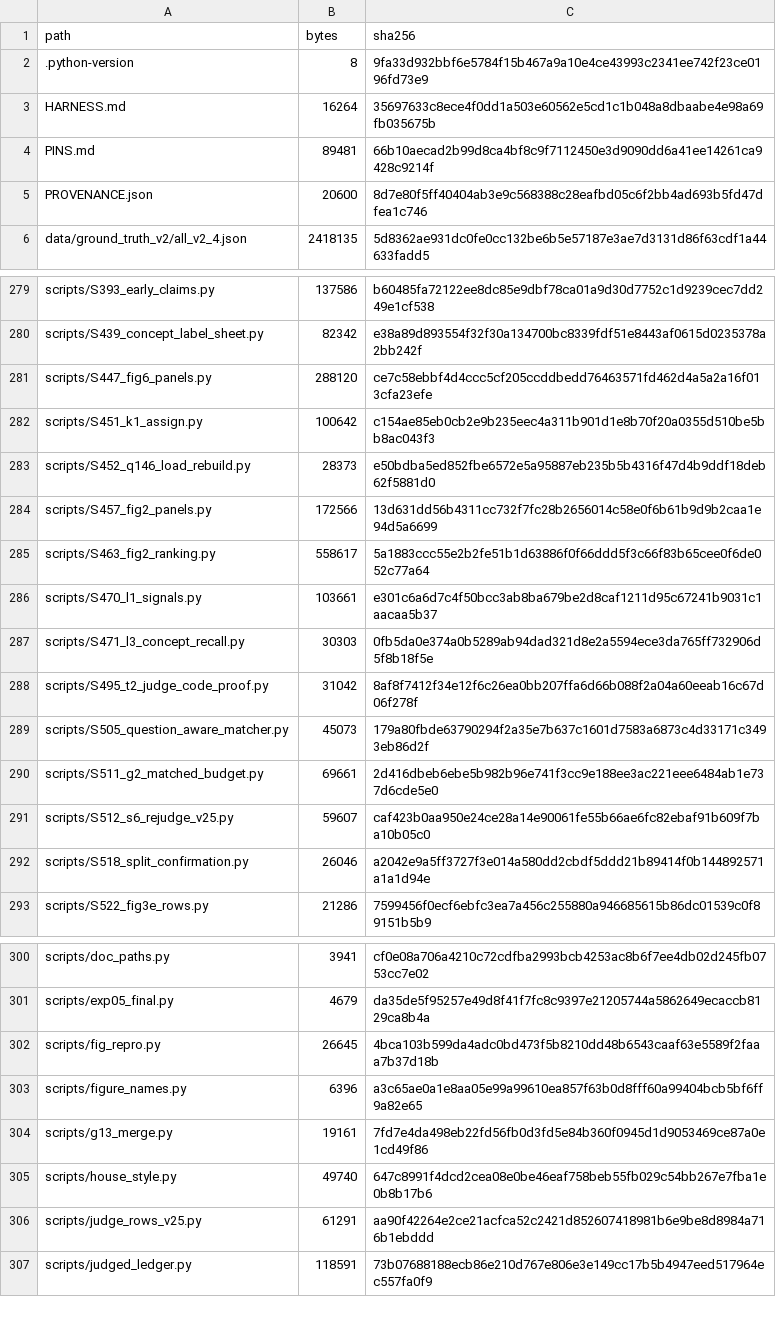
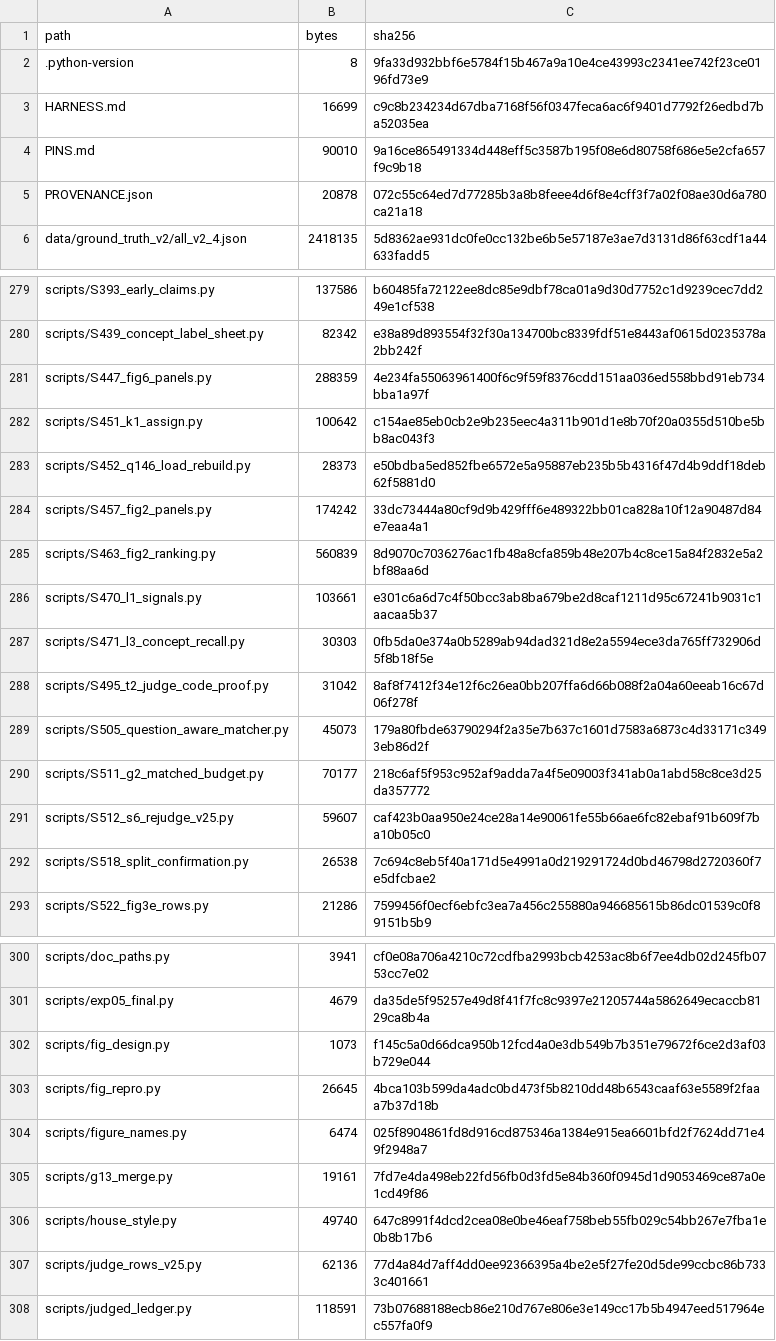
Before and after one commit to vbianchi/Mentori, a TSV file: harness/MANIFEST.tsv, drawn as a sheet; only a part is shown, gaps mark what is left out; the diff covers the shown part only.

Commit message:
harness/: the code that ran the revision's experiments, copied by Mentori-reanalysis scripts/S609_release_harness.py from 7c02e422 (345 files; MANIFEST.tsv, PROVENANCE.json). HARNESS.md: install, a corpus, every ablation switch and prompt, what re-runs only approximately; PINS.md: the commit each frozen run names

```diff
--- a/harness/MANIFEST.tsv
+++ b/harness/MANIFEST.tsv
@@ -2,5 +2,5 @@ path	bytes	sha256
 .python-version	8	9fa33d932bbf6e5784f15b467a9a10e4ce43993c2341ee742f23ce0196fd73e9
-HARNESS.md	16264	35697633c8ece4f0dd1a503e60562e5cd1c1b048a8dbaabe4e98a69fb035675b
-PINS.md	89481	66b10aecad2b99d8ca4bf8c9f7112450e3d9090dd6a41ee14261ca9428c9214f
-PROVENANCE.json	20600	8d7e80f5ff40404ab3e9c568388c28eafbd05c6f2bb4ad693b5fd47dfea1c746
+HARNESS.md	16699	c9c8b234234d67dba7168f56f0347feca6ac6f9401d7792f26edbd7ba52035ea
+PINS.md	90010	9a16ce865491334d448eff5c3587b195f08e6d80758f686e5e2cfa657f9c9b18
+PROVENANCE.json	20878	072c55c64ed7d77285b3a8b8feee4d6f8e4cff3f7a02f08ae30d6a780ca21a18
 data/ground_truth_v2/all_v2_4.json	2418135	5d8362ae931dc0fe0cc132be6b5e57187e3ae7d3131d86f63cdf1a44633fadd5
@@ -280,7 +280,7 @@ scripts/S393_early_claims.py	137586	b60485fa72122ee8dc85e9dbf78ca01a9d30d7752c1d
 scripts/S439_concept_label_sheet.py	82342	e38a89d893554f32f30a134700bc8339fdf51e8443af0615d0235378a2bb242f
-scripts/S447_fig6_panels.py	288120	ce7c58ebbf4d4ccc5cf205ccddbedd76463571fd462d4a5a2a16f013cfa23efe
+scripts/S447_fig6_panels.py	288359	4e234fa55063961400f6c9f59f8376cdd151aa036ed558bbd91eb734bba1a97f
 scripts/S451_k1_assign.py	100642	c154ae85eb0cb2e9b235eec4a311b901d1e8b70f20a0355d510be5bb8ac043f3
 scripts/S452_q146_load_rebuild.py	28373	e50bdba5ed852fbe6572e5a95887eb235b5b4316f47d4b9ddf18deb62f5881d0
-scripts/S457_fig2_panels.py	172566	13d631dd56b4311cc732f7fc28b2656014c58e0f6b61b9d9b2caa1e94d5a6699
-scripts/S463_fig2_ranking.py	558617	5a1883ccc55e2b2fe51b1d63886f0f66ddd5f3c66f83b65cee0f6de052c77a64
+scripts/S457_fig2_panels.py	174242	33dc73444a80cf9d9b429fff6e489322bb01ca828a10f12a90487d84e7eaa4a1
+scripts/S463_fig2_ranking.py	560839	8d9070c7036276ac1fb48a8cfa859b48e207b4c8ce15a84f2832e5a2bf88aa6d
 scripts/S470_l1_signals.py	103661	e301c6a6d7c4f50bcc3ab8ba679be2d8caf1211d95c67241b9031c1aacaa5b37
@@ -289,5 +289,5 @@ scripts/S495_t2_judge_code_proof.py	31042	8af8f7412f34e12f6c26ea0bb207ffa6d66b08
 scripts/S505_question_aware_matcher.py	45073	179a80fbde63790294f2a35e7b637c1601d7583a6873c4d33171c3493eb86d2f
-scripts/S511_g2_matched_budget.py	69661	2d416dbeb6ebe5b982b96e741f3cc9e188ee3ac221eee6484ab1e737d6cde5e0
+scripts/S511_g2_matched_budget.py	70177	218c6af5f953c952af9adda7a4f5e09003f341ab0a1abd58c8ce3d25da357772
 scripts/S512_s6_rejudge_v25.py	59607	caf423b0aa950e24ce28a14e90061fe55b66ae6fc82ebaf91b609f7ba10b05c0
-scripts/S518_split_confirmation.py	26046	a2042e9a5ff3727f3e014a580dd2cbdf5ddd21b89414f0b144892571a1a1d94e
+scripts/S518_split_confirmation.py	26538	7c694c8eb5f40a171d5e4991a0d219291724d0bd46798d2720360f7e5dfcbae2
 scripts/S522_fig3e_rows.py	21286	7599456f0ecf6ebfc3ea7a456c255880a946685615b86dc01539c0f89151b5b9
@@ -301,7 +301,8 @@ scripts/doc_paths.py	3941	cf0e08a706a4210c72cdfba2993bcb4253ac8b6f7ee4db02d245fb
 scripts/exp05_final.py	4679	da35de5f95257e49d8f41f7fc8c9397e21205744a5862649ecaccb8129ca8b4a
+scripts/fig_design.py	1073	f145c5a0d66dca950b12fcd4a0e3db549b7b351e79672f6ce2d3af03b729e044
 scripts/fig_repro.py	26645	4bca103b599da4adc0bd473f5b8210dd48b6543caaf63e5589f2faaa7b37d18b
-scripts/figure_names.py	6396	a3c65ae0a1e8aa05e99a99610ea857f63b0d8fff60a99404bcb5bf6ff9a82e65
+scripts/figure_names.py	6474	025f8904861fd8d916cd875346a1384e915ea6601bfd2f7624dd71e49f2948a7
 scripts/g13_merge.py	19161	7fd7e4da498eb22fd56fb0d3fd5e84b360f0945d1d9053469ce87a0e1cd49f86
 scripts/house_style.py	49740	647c8991f4dcd2cea08e0be46eaf758beb55fb029c54bb267e7fba1e0b8b17b6
-scripts/judge_rows_v25.py	61291	aa90f42264e2ce21acfca52c2421d852607418981b6e9be8d8984a716b1ebddd
+scripts/judge_rows_v25.py	62136	77d4a84d7aff4dd0ee92366395a4be2e5f27fe20d5de99ccbc86b7333c401661
 scripts/judged_ledger.py	118591	73b07688188ecb86e210d767e806e3e149cc17b5b4947eed517964ec557fa0f9
```
Also changed, not shown: 1 added row and 4 edited cells elsewhere in this file, 14 other files.
